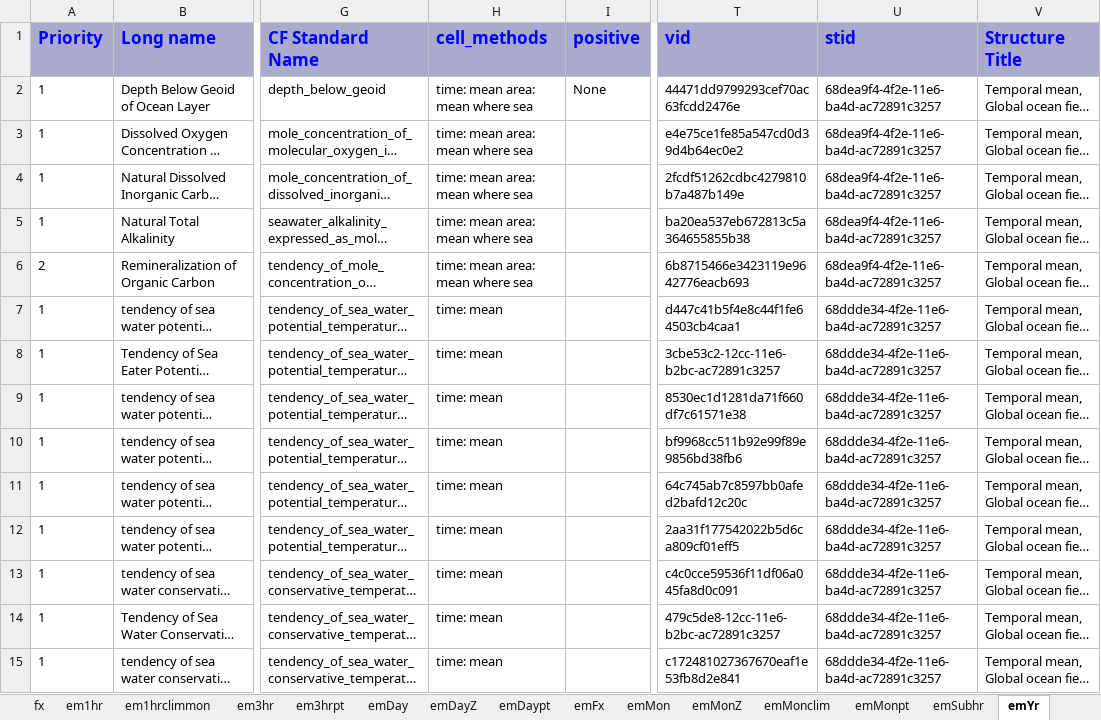
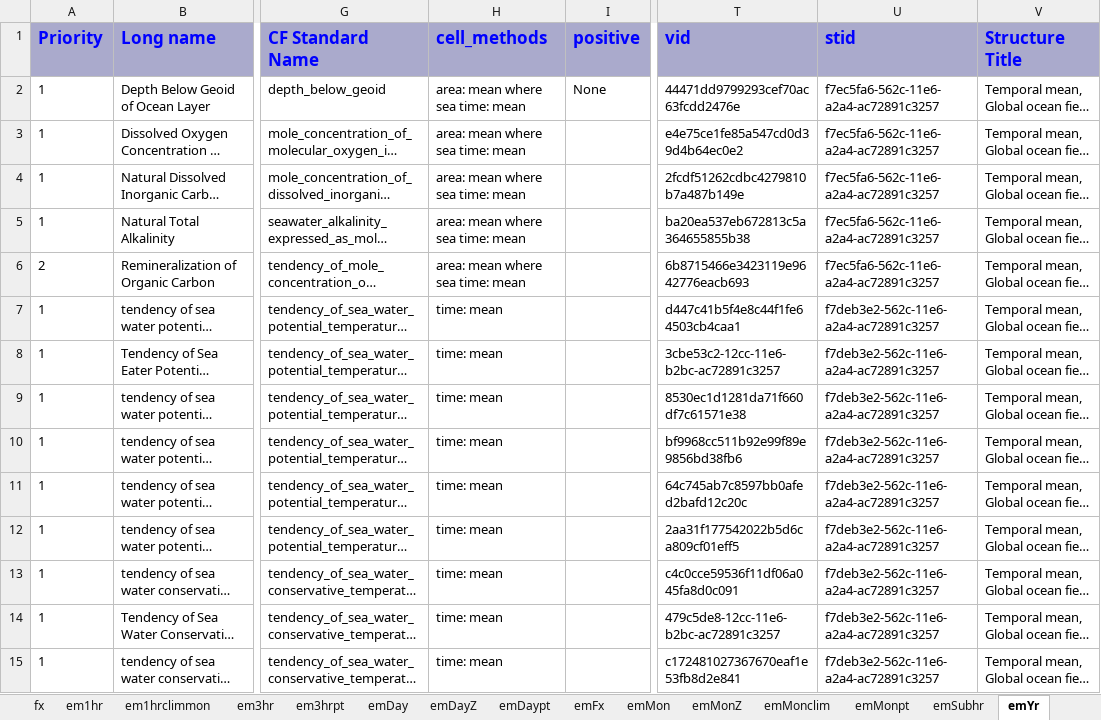
Before and after one commit to zklaus-cmip6/CMIP6dreq, an Excel workbook: dreqPy/docs/CMIP6_MIP_tables.xlsx, sheet emYr, drawn as a sheet; only a part is shown, gaps mark what is left out; long unchanged cells end in …; values as stored, in another font and other column widths than the file's, no borders; the diff covers the shown part only; the diff names each change by its address in the sheet, - before the commit and + after, or states it on an @@ line.

```diff
--- a/dreqPy/docs/CMIP6_MIP_tables.xlsx (sheet emYr)
+++ b/dreqPy/docs/CMIP6_MIP_tables.xlsx (sheet emYr)
-H2:H6 (cell_methods): time: mean area: mean where sea
+H2:H6 (cell_methods): area: mean where sea time: mean
-U2:U6 (stid): 68dea9f4-4f2e-11e6-ba4d-ac72891c3257
+U2:U6 (stid): f7ec5fa6-562c-11e6-a2a4-ac72891c3257
-U7:U15 (stid): 68ddde34-4f2e-11e6-ba4d-ac72891c3257
+U7:U15 (stid): f7deb3e2-562c-11e6-a2a4-ac72891c3257
```
Also changed, not shown: 40 removed rows and 27 edited cells elsewhere in this sheet, sheet emDay, sheet emMon, sheet Omon, sheet aermonthly, sheet cfMon, sheet LImonant, 38 more sheets, other sheet tabs, 9 other files.
